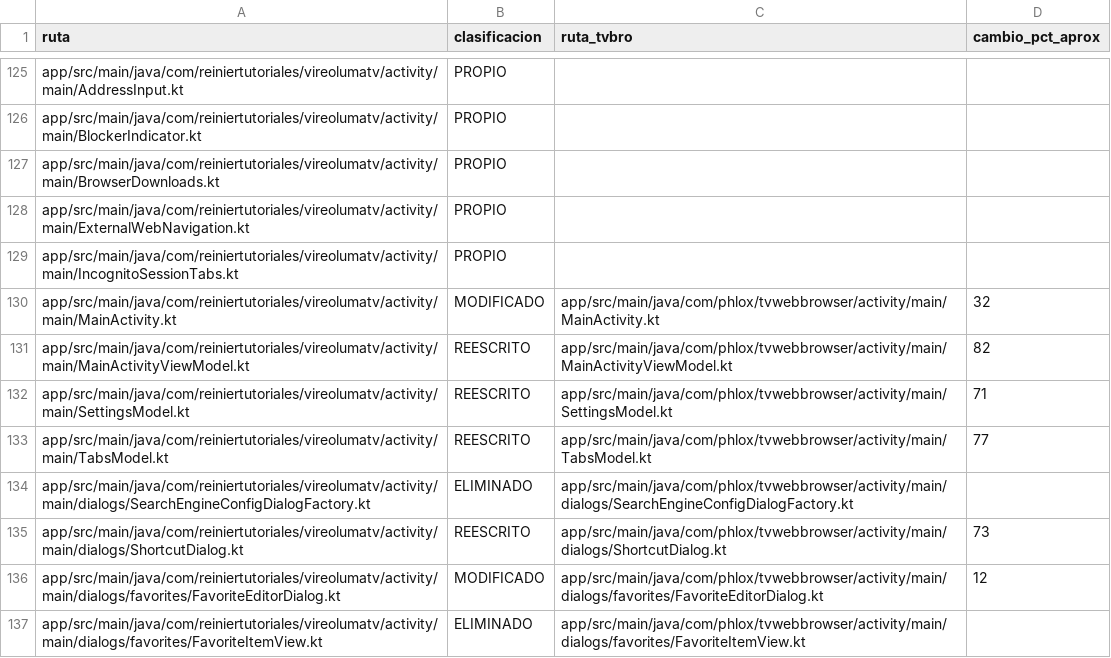
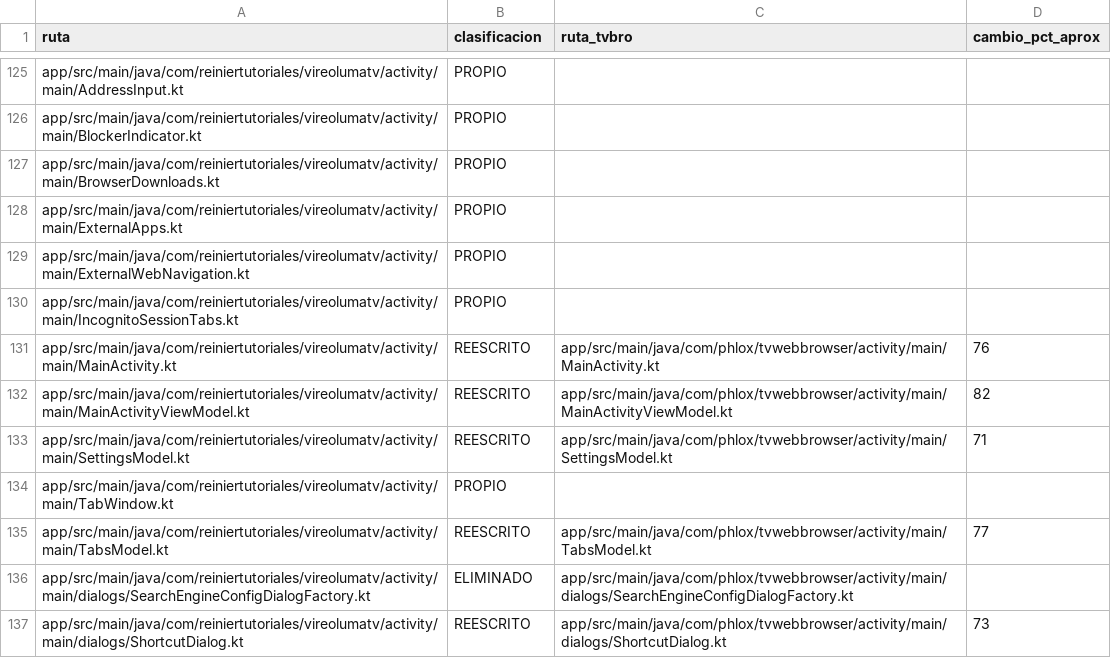
Before and after one commit to ReinierTutoriales/VireoLumaTV-browser, a TSV file: docs/audit/UPSTREAM_TVBRO_INVENTORY_REWRITE_20261027.tsv, drawn as a sheet; only a part is shown, gaps mark what is left out; the shorter side is filled out with more unchanged rows.

Commit message:
Split MainActivity: per-tab window and external apps
The inner per-tab callback becomes TabWindow and links to other apps
move to ExternalApps; MainActivity keeps the window, capsule and input.

- Sharing put a resource ID in EXTRA_SUBJECT; it now sends the text.
- The blocker details dialog set a message, which hides its list; the
  status is now the title and both actions are shown (test added).
- onDestroy no longer touches views when onCreate restarted the window
  in the other mode.
- The legacy user-agent migration is gone (no install of this app ID
  has it); "menu overlay" names become capsule names.
- Tests reach the window through internal members instead of reflection.

```diff
--- a/docs/audit/UPSTREAM_TVBRO_INVENTORY_REWRITE_20261027.tsv
+++ b/docs/audit/UPSTREAM_TVBRO_INVENTORY_REWRITE_20261027.tsv
@@ -127,7 +127,9 @@ app/src/main/java/com/reiniertutoriales/vireolumatv/activity/main/BlockerIndicat
 app/src/main/java/com/reiniertutoriales/vireolumatv/activity/main/BrowserDownloads.kt	PROPIO
+app/src/main/java/com/reiniertutoriales/vireolumatv/activity/main/ExternalApps.kt	PROPIO
 app/src/main/java/com/reiniertutoriales/vireolumatv/activity/main/ExternalWebNavigation.kt	PROPIO		
 app/src/main/java/com/reiniertutoriales/vireolumatv/activity/main/IncognitoSessionTabs.kt	PROPIO		
-app/src/main/java/com/reiniertutoriales/vireolumatv/activity/main/MainActivity.kt	MODIFICADO	app/src/main/java/com/phlox/tvwebbrowser/activity/main/MainActivity.kt	32
+app/src/main/java/com/reiniertutoriales/vireolumatv/activity/main/MainActivity.kt	REESCRITO	app/src/main/java/com/phlox/tvwebbrowser/activity/main/MainActivity.kt	76
 app/src/main/java/com/reiniertutoriales/vireolumatv/activity/main/MainActivityViewModel.kt	REESCRITO	app/src/main/java/com/phlox/tvwebbrowser/activity/main/MainActivityViewModel.kt	82
 app/src/main/java/com/reiniertutoriales/vireolumatv/activity/main/SettingsModel.kt	REESCRITO	app/src/main/java/com/phlox/tvwebbrowser/activity/main/SettingsModel.kt	71
+app/src/main/java/com/reiniertutoriales/vireolumatv/activity/main/TabWindow.kt	PROPIO
 app/src/main/java/com/reiniertutoriales/vireolumatv/activity/main/TabsModel.kt	REESCRITO	app/src/main/java/com/phlox/tvwebbrowser/activity/main/TabsModel.kt	77
```
Also changed, not shown: 4 other files.
